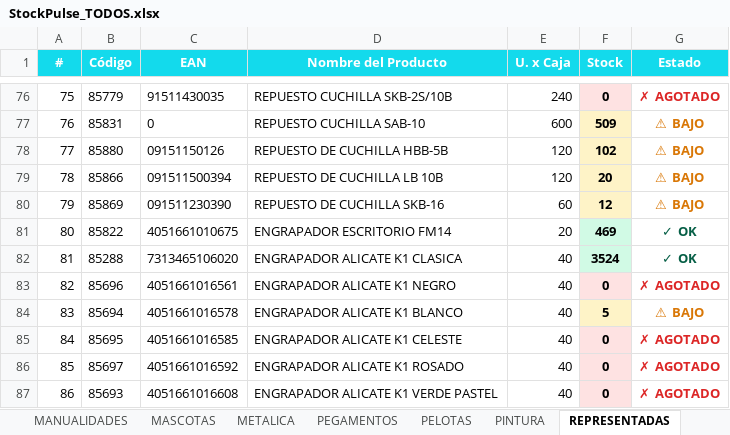
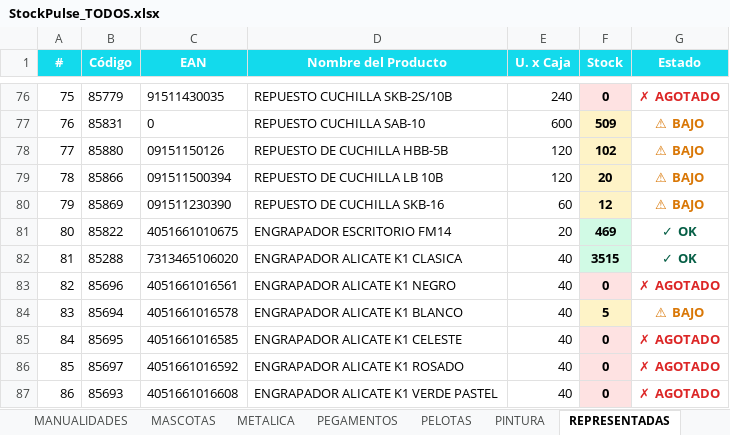
Before and after one commit to CarlosCus1/Stock_Reporter, an Excel workbook: reports/StockPulse_TODOS.xlsx, sheet REPRESENTADAS, drawn as a sheet; only a part is shown, gaps mark what is left out; values as stored, in another font and other column widths than the file's, no borders; the diff names each change by its address in the sheet, - before the commit and + after, or states it on an @@ line.

```diff
--- a/reports/StockPulse_TODOS.xlsx (sheet REPRESENTADAS)
+++ b/reports/StockPulse_TODOS.xlsx (sheet REPRESENTADAS)
-F82 (Stock): 3524
+F82 (Stock): 3515
```
Also changed, not shown: sheet Resumen, reports/StockPulse_ESCOLAR.xlsx, reports/StockPulse_PELOTAS.xlsx, 1 other file.
